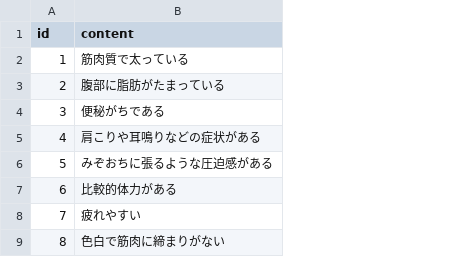
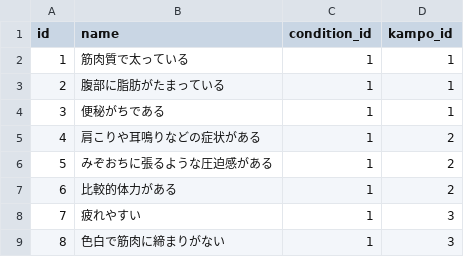
Before and after one commit to makaronide/kampo, a CSV file: db/question.csv, drawn as a sheet; only a part is shown; the diff names each change by its address in the sheet, - before the commit and + after, or states it on an @@ line.

```diff
--- a/db/question.csv
+++ b/db/question.csv
+column C (condition_id), rows 2-9: all 1
+column D (kampo_id), rows 2-9: 1 | 1 | 1 | 2 | 2 | 2 | 3 | 3
-B1: content
+B1: name
```
Also changed, not shown: 10 other files.
